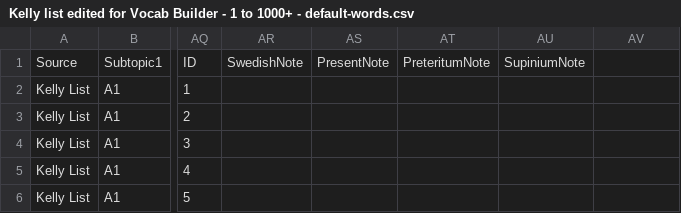
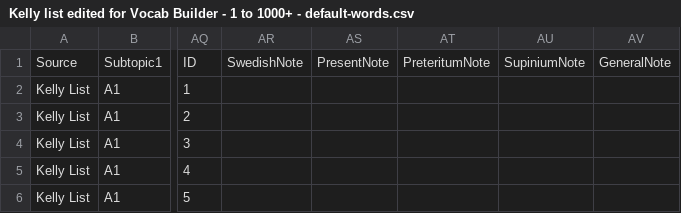
Before and after one commit to rljgbr-dotcom/VocabBuilder-RLJ-, a CSV file: data/Kelly list edited for Vocab Builder - 1 to 1000+ - default-words.csv, drawn as a sheet; only a part is shown, gaps mark what is left out; the diff names each change by its address in the sheet, - before the commit and + after, or states it on an @@ line.

Commit message:
feat: add PWA service worker and implement vocabulary management, flashcard, verb, and smart card game screens

```diff
--- a/data/Kelly list edited for Vocab Builder - 1 to 1000+ - default-words.csv
+++ b/data/Kelly list edited for Vocab Builder - 1 to 1000+ - default-words.csv
-AV1: (empty)
+AV1: GeneralNote
```
Also changed, not shown: 9 other files.
